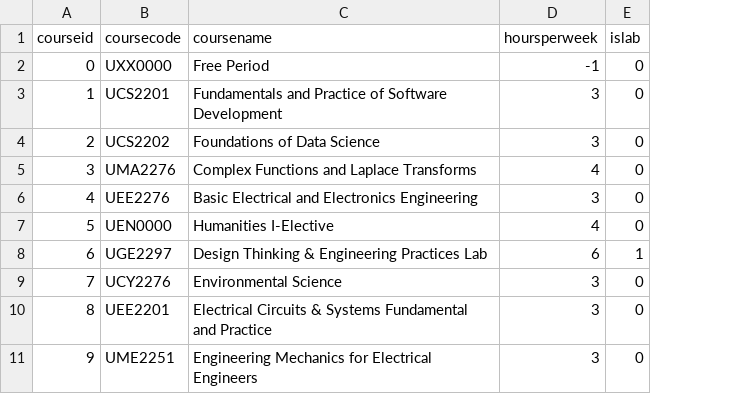
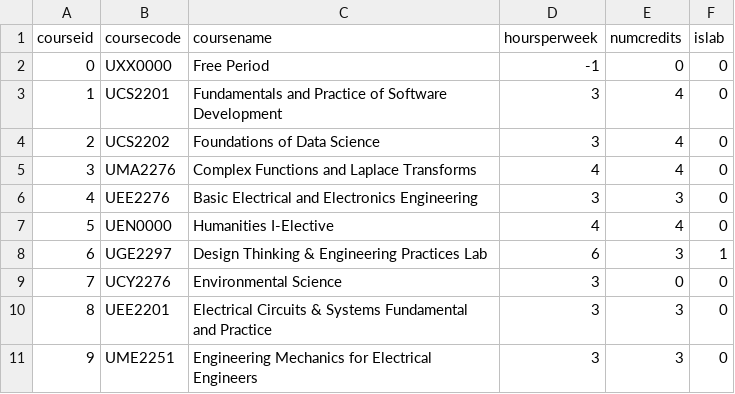
Before and after one commit to Aathish04/MiniZincClassTimetable, a CSV file: inputdata/Courses.csv, drawn as a sheet; the diff names each change by its address in the sheet, - before the commit and + after, or states it on an @@ line.

Commit message:
Add Num Credits to InputData.json

```diff
--- a/inputdata/Courses.csv
+++ b/inputdata/Courses.csv
+column E (numcredits), rows 2-11: 0 | 4 | 4 | 4 | 3 | 4 | 3 | 0 | 3 | 3
```
Also changed, not shown: 2 other files.
